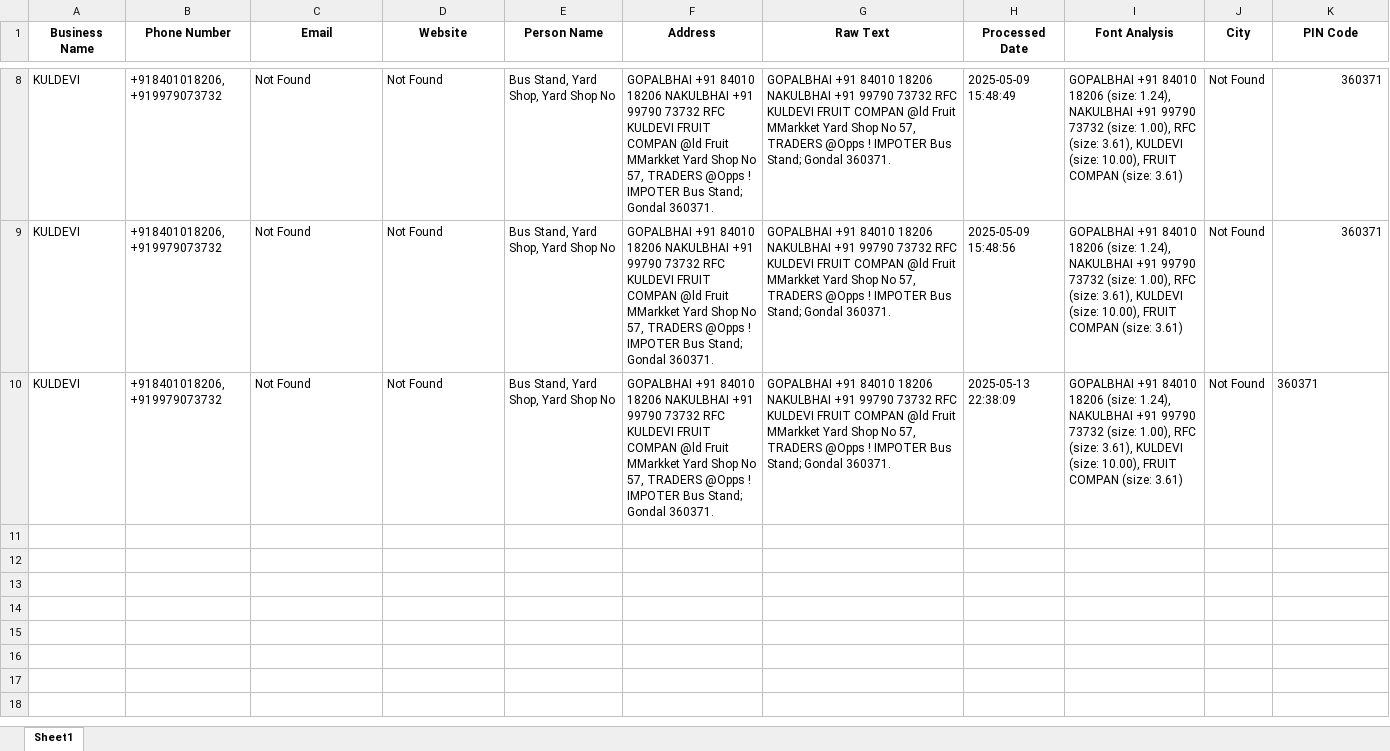
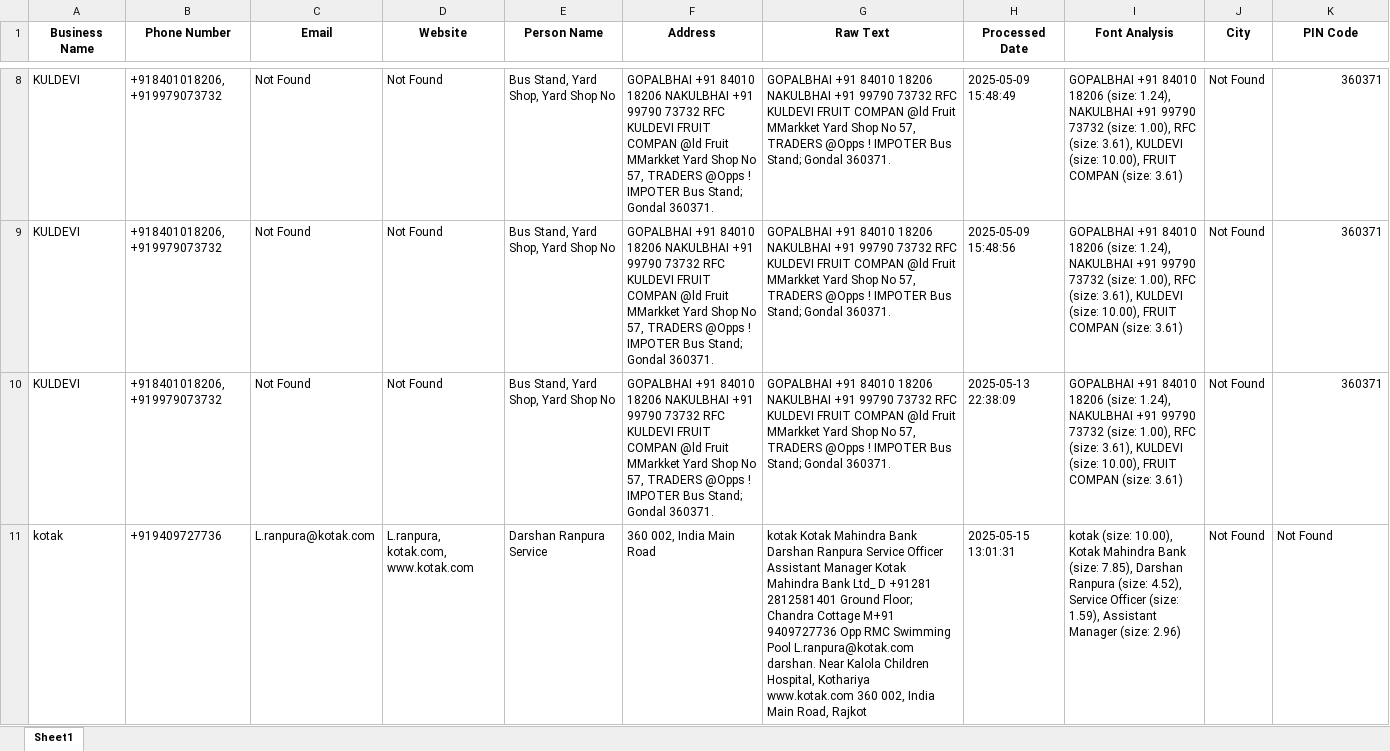
Before and after one commit to SarvaiyaPrashant2242005/InfoCard-AI, an Excel workbook: business_cards.xlsx, sheet Sheet1, drawn as a sheet; only a part is shown, gaps mark what is left out; values as stored, in another font and other column widths than the file's, no borders; the diff covers the shown part only; the diff names each change by its address in the sheet, - before the commit and + after, or states it on an @@ line.

```diff
--- a/business_cards.xlsx (sheet Sheet1)
+++ b/business_cards.xlsx (sheet Sheet1)
-K10 alignment: left
+K10 alignment: right
+row 11: kotak | +919409727736 | L.ranpura@kotak.com | L.ranpura, kotak.com, www.kotak.com | Darshan Ranpura Service | 360 002, India Main Road | kotak Kotak Mahindra Bank Darshan Ranpura Service Officer Assistant Manager Kotak Mahindra Bank Ltd_ D +91281 2812581401 Ground Floor; Chandra Cottage M+91 9409727736 Opp RMC Swimming Pool L.ranpura@kotak.com darshan. Near Kalola Children Hospital, Kothariya www.kotak.com 360 002, India Main Road, Rajkot | 2025-05-15 13:01:31 | kotak (size: 10.00), Kotak Mahindra Bank (size: 7.85), Darshan Ranpura (size: 4.52), Service Officer (size: 1.59), Assistant Manager (size: 2.96) | Not Found | Not Found
```
Also changed, not shown: 1 added row elsewhere in this sheet, 5 other files.
